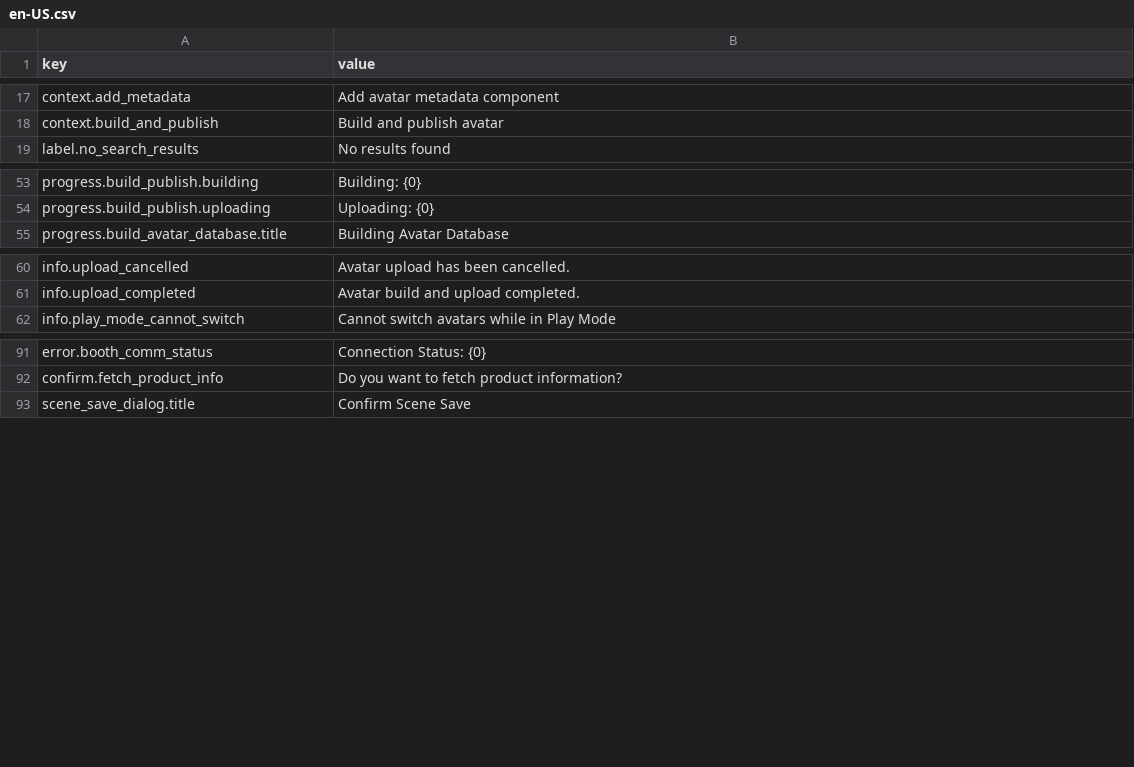
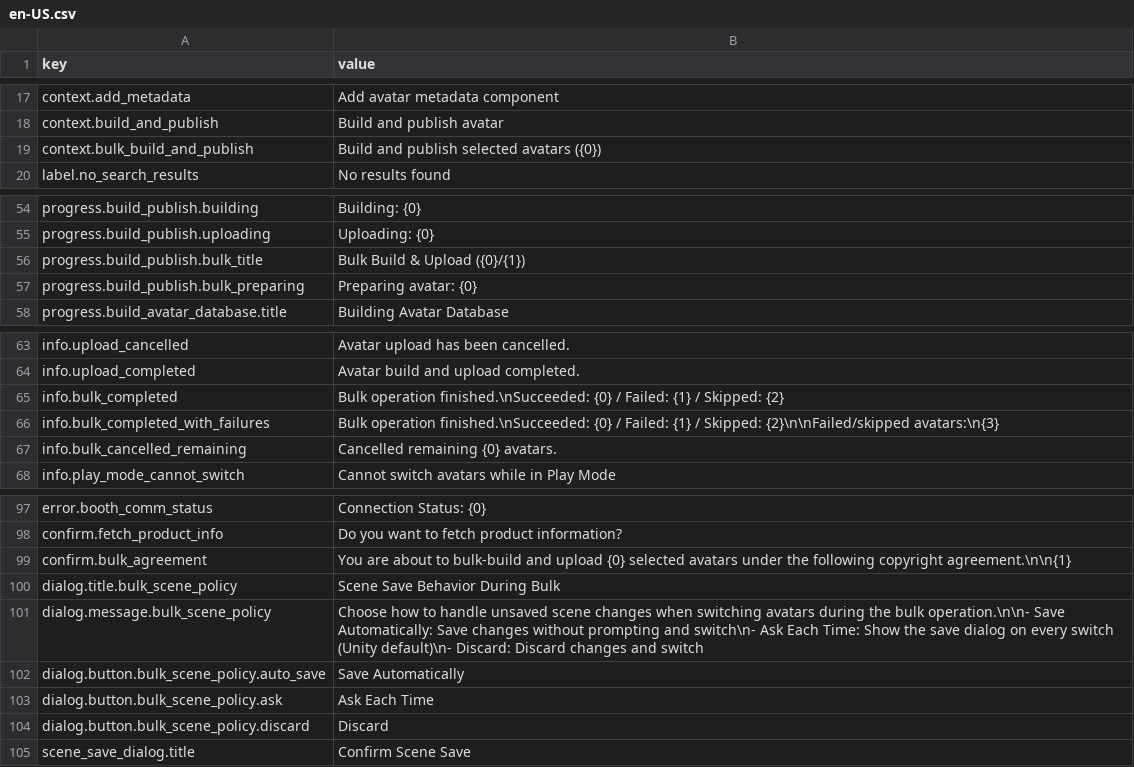
Before and after one commit to MitarashiDango/avatar-catalog, a CSV file: Editor/Localization/en-US.csv, drawn as a sheet; only a part is shown, gaps mark what is left out; the diff names each change by its address in the sheet, - before the commit and + after, or states it on an @@ line.

```diff
--- a/Editor/Localization/en-US.csv
+++ b/Editor/Localization/en-US.csv
+row 19: context.bulk_build_and_publish | Build and publish selected avatars ({0})
+row 56: progress.build_publish.bulk_title | Bulk Build & Upload ({0}/{1})
+row 57: progress.build_publish.bulk_preparing | Preparing avatar: {0}
+row 65: info.bulk_completed | Bulk operation finished.\nSucceeded: {0} / Failed: {1} / Skipped: {2}
+row 66: info.bulk_completed_with_failures | Bulk operation finished.\nSucceeded: {0} / Failed: {1} / Skipped: {2}\n\nFailed/skipped avatars:\n{3}
+row 67: info.bulk_cancelled_remaining | Cancelled remaining {0} avatars.
+row 99: confirm.bulk_agreement | You are about to bulk-build and upload {0} selected avatars under the following copyright agreement.\n\n{1}
+row 100: dialog.title.bulk_scene_policy | Scene Save Behavior During Bulk
+row 101: dialog.message.bulk_scene_policy | Choose how to handle unsaved scene changes when switching avatars during the bulk operation.\n\n- Save Automatically: Save changes without prompting and switch\n- Ask Each Time: Show the save dialog on every switch (Unity default)\n- Discard: Discard changes and switch
+row 102: dialog.button.bulk_scene_policy.auto_save | Save Automatically
+row 103: dialog.button.bulk_scene_policy.ask | Ask Each Time
+row 104: dialog.button.bulk_scene_policy.discard | Discard
```
Also changed, not shown: Editor/Localization/ja-JP.csv, 2 other files.
